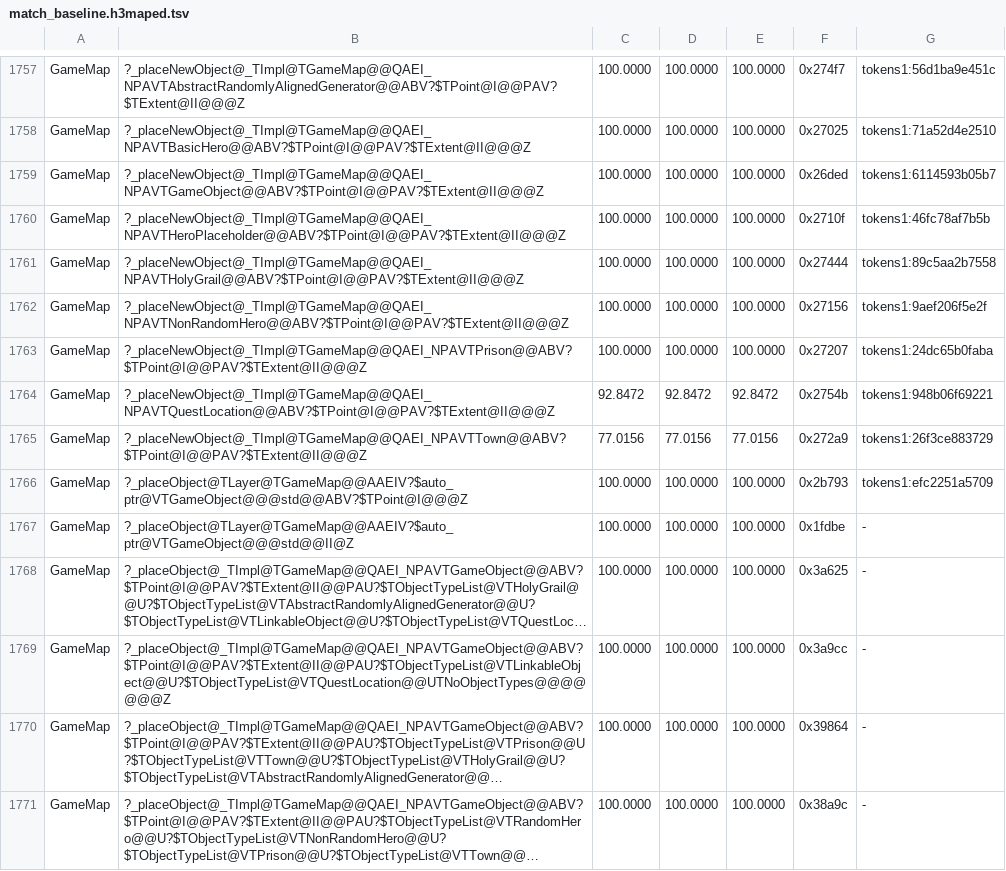
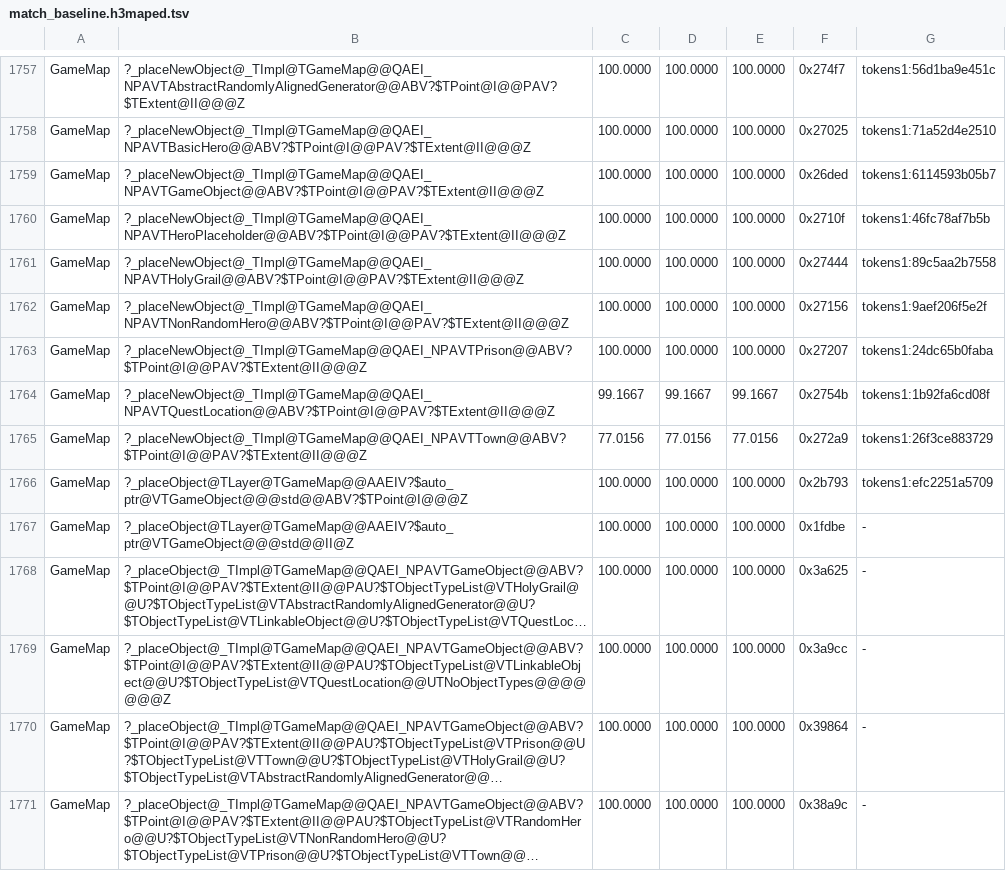
Before and after one commit to sushi-shi/homm3-decomp, a TSV file: config/match_baseline.h3maped.tsv, drawn as a sheet; only a part is shown, gaps mark what is left out; long unchanged cells end in ….

```diff
--- a/config/match_baseline.h3maped.tsv
+++ b/config/match_baseline.h3maped.tsv
@@ -1763,3 +1763,3 @@ GameMap	?_placeNewObject@_TImpl@TGameMap@@QAEI_NPAVTNonRandomHero@@ABV?$TPoint@I
 GameMap	?_placeNewObject@_TImpl@TGameMap@@QAEI_NPAVTPrison@@ABV?$TPoint@I@@PAV?$TExtent@II@@@Z	100.0000	100.0000	100.0000	0x27207	tokens1:24dc65b0faba
-GameMap	?_placeNewObject@_TImpl@TGameMap@@QAEI_NPAVTQuestLocation@@ABV?$TPoint@I@@PAV?$TExtent@II@@@Z	92.8472	92.8472	92.8472	0x2754b	tokens1:948b06f69221
+GameMap	?_placeNewObject@_TImpl@TGameMap@@QAEI_NPAVTQuestLocation@@ABV?$TPoint@I@@PAV?$TExtent@II@@@Z	99.1667	99.1667	99.1667	0x2754b	tokens1:1b92fa6cd08f
 GameMap	?_placeNewObject@_TImpl@TGameMap@@QAEI_NPAVTTown@@ABV?$TPoint@I@@PAV?$TExtent@II@@@Z	77.0156	77.0156	77.0156	0x272a9	tokens1:26f3ce883729
```
Also changed, not shown: config/match_baseline.tsv, 1 other file.
